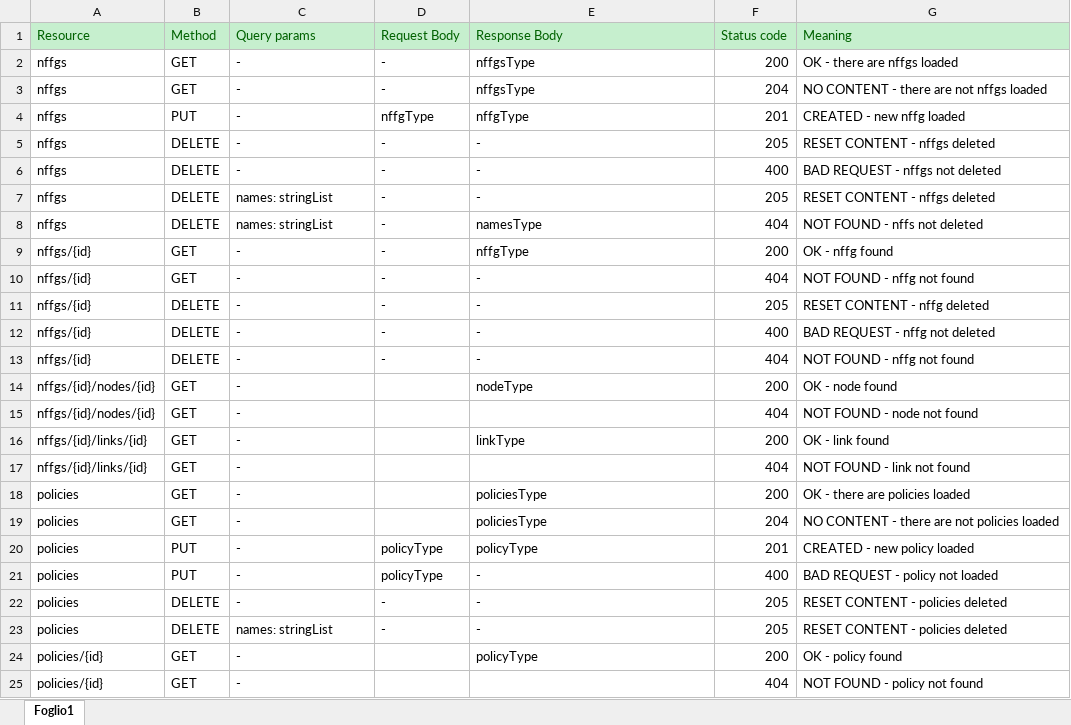
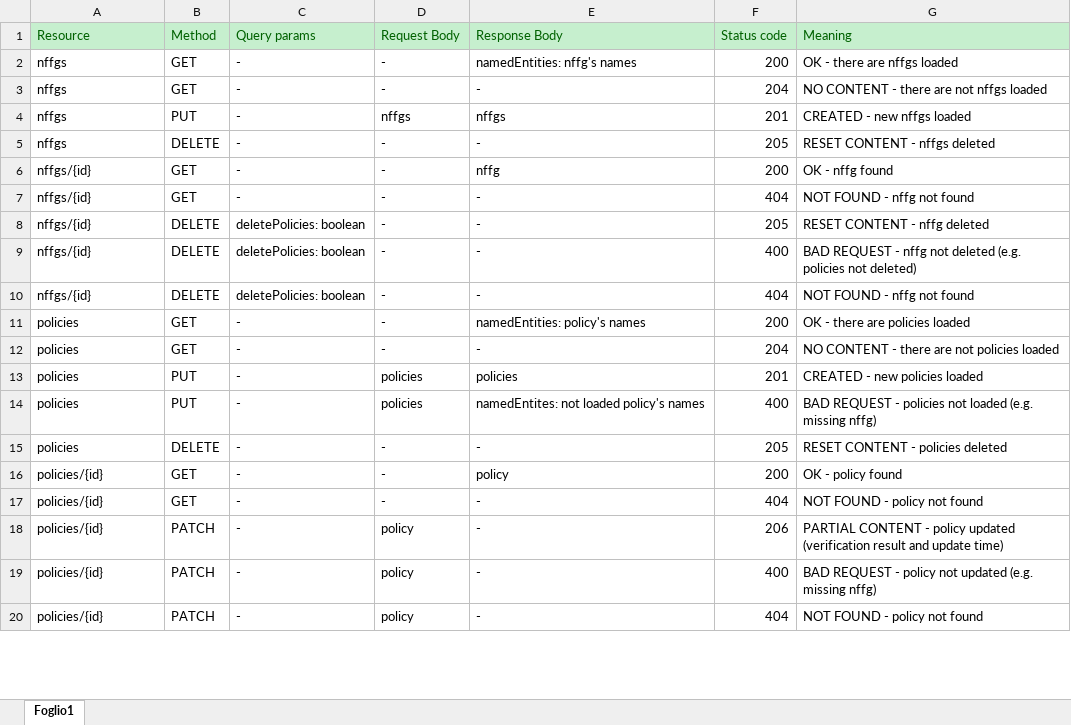
Before and after one commit to MicheledG/DP2_assignments, an Excel workbook: DP2_assignment03a/doc/NffgServiceAPI.xlsx, sheet Foglio1, drawn as a sheet; only a part is shown; values as stored, in another font and other column widths than the file's, no borders; removed rows and columns are numbered as before the commit, all else as after; the diff covers the shown part only; the diff names each change by its address in the sheet, - before the commit and + after, or states it on an @@ line.

Commit message:
Working on DP2_assignment03a
Defined NffgService API and data types

```diff
--- a/DP2_assignment03a/doc/NffgServiceAPI.xlsx (sheet Foglio1)
+++ b/DP2_assignment03a/doc/NffgServiceAPI.xlsx (sheet Foglio1)
-E2 (Response Body): nffgsType
+E2 (Response Body): namedEntities: nffg's names
-E3 (Response Body): nffgsType
+E3 (Response Body): -
-D4 (Request Body): nffgType
+D4 (Request Body): nffgs
-E4 (Response Body): nffgType
+E4 (Response Body): nffgs
-G4 (Meaning): CREATED - new nffg loaded
+G4 (Meaning): CREATED - new nffgs loaded
-row 6: nffgs | DELETE | - | - | - | 400 | BAD REQUEST - nffgs not deleted
-row 7: nffgs | DELETE | names: stringList | - | - | 205 | RESET CONTENT - nffgs deleted
-row 8: nffgs | DELETE | names: stringList | - | namesType | 404 | NOT FOUND - nffs not deleted
-E6 (Response Body): nffgType
+E6 (Response Body): nffg
-C8:C10 (Query params): -
+C8:C10 (Query params): deletePolicies: boolean
-G9 (Meaning): BAD REQUEST - nffg not deleted
+G9 (Meaning): BAD REQUEST - nffg not deleted (e.g. policies not deleted)
-row 14: nffgs/{id}/nodes/{id} | GET | - |  | nodeType | 200 | OK - node found
-row 15: nffgs/{id}/nodes/{id} | GET | - |  |  | 404 | NOT FOUND - node not found
-row 16: nffgs/{id}/links/{id} | GET | - |  | linkType | 200 | OK - link found
-row 17: nffgs/{id}/links/{id} | GET | - |  |  | 404 | NOT FOUND - link not found
-D11:D12 (Request Body): (empty)
+D11:D12 (Request Body): -
-E11 (Response Body): policiesType
+E11 (Response Body): namedEntities: policy's names
-E12 (Response Body): policiesType
+E12 (Response Body): -
-D13:D14 (Request Body): policyType
+D13:D14 (Request Body): policies
-E13 (Response Body): policyType
+E13 (Response Body): policies
-G13 (Meaning): CREATED - new policy loaded
+G13 (Meaning): CREATED - new policies loaded
-E14 (Response Body): -
+E14 (Response Body): namedEntites: not loaded policy's names
-G14 (Meaning): BAD REQUEST - policy not loaded
+G14 (Meaning): BAD REQUEST - policies not loaded (e.g. missing nffg)
-row 23: policies | DELETE | names: stringList | - | - | 205 | RESET CONTENT - policies deleted
-D16:D17 (Request Body): (empty)
+D16:D17 (Request Body): -
-E16 (Response Body): policyType
+E16 (Response Body): policy
-E17 (Response Body): (empty)
+E17 (Response Body): -
+row 18: policies/{id} | PATCH | - | policy | - | 206 | PARTIAL CONTENT - policy updated (verification result and update time)
+row 19: policies/{id} | PATCH | - | policy | - | 400 | BAD REQUEST - policy not updated (e.g. missing nffg)
+row 20: policies/{id} | PATCH | - | policy | - | 404 | NOT FOUND - policy not found
```
Also changed, not shown: 2 added rows, 1 removed row and 11 edited cells elsewhere in this sheet, 2 other files.
